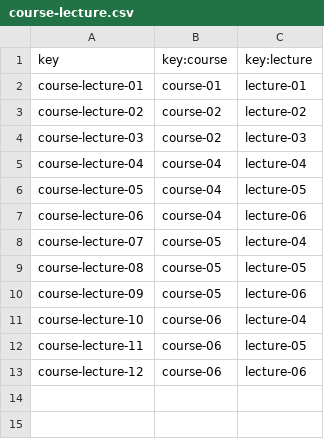
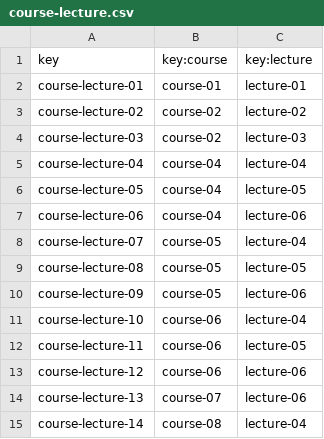
Before and after one commit to pgmarc/DP2-Project-C2.04.05, a CSV file: src/main/webapp/WEB-INF/resources/sample-data/course-lecture.csv, drawn as a sheet.

```diff
--- a/src/main/webapp/WEB-INF/resources/sample-data/course-lecture.csv
+++ b/src/main/webapp/WEB-INF/resources/sample-data/course-lecture.csv
@@ -13 +13,3 @@ course-lecture-11,course-06,lecture-05
 course-lecture-12,course-06,lecture-06
+course-lecture-13,course-07,lecture-06
+course-lecture-14,course-08,lecture-04
```
Also changed, not shown: src/main/webapp/WEB-INF/resources/sample-data/course.csv, 18 other files.
